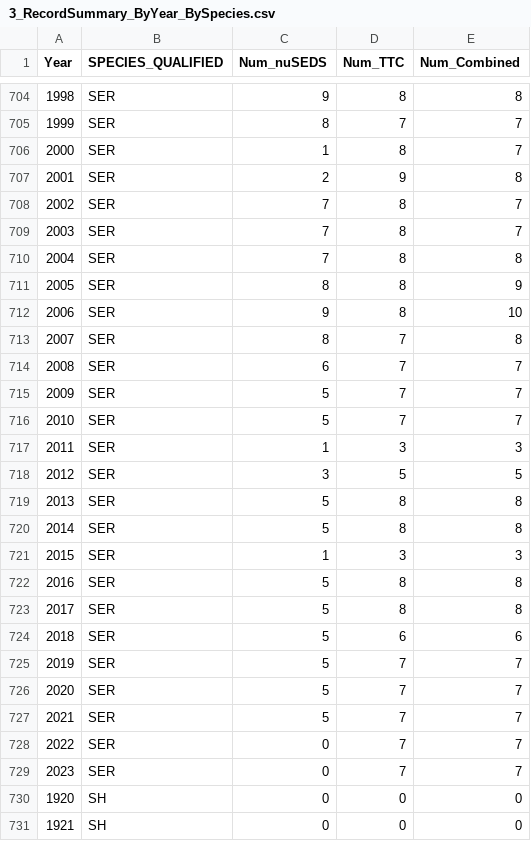
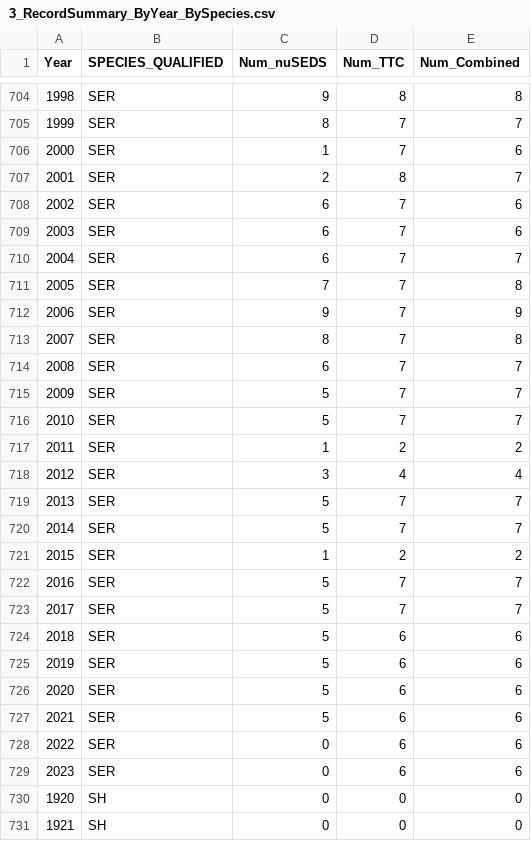
Before and after one commit to salmonwatersheds/transboundary-data, a CSV file: data/2_clean-data/3_RecordSummary_ByYear_BySpecies.csv, drawn as a sheet; only a part is shown, gaps mark what is left out.

```diff
--- a/data/2_clean-data/3_RecordSummary_ByYear_BySpecies.csv
+++ b/data/2_clean-data/3_RecordSummary_ByYear_BySpecies.csv
@@ -705,9 +705,9 @@ Year,SPECIES_QUALIFIED,Num_nuSEDS,Num_TTC,Num_Combined
 1999,SER,8,7,7
-2000,SER,1,8,7
-2001,SER,2,9,8
-2002,SER,7,8,7
-2003,SER,7,8,7
-2004,SER,7,8,8
-2005,SER,8,8,9
-2006,SER,9,8,10
+2000,SER,1,7,6
+2001,SER,2,8,7
+2002,SER,6,7,6
+2003,SER,6,7,6
+2004,SER,6,7,7
+2005,SER,7,7,8
+2006,SER,9,7,9
 2007,SER,8,7,8
@@ -716,15 +716,15 @@ Year,SPECIES_QUALIFIED,Num_nuSEDS,Num_TTC,Num_Combined
 2010,SER,5,7,7
-2011,SER,1,3,3
-2012,SER,3,5,5
-2013,SER,5,8,8
-2014,SER,5,8,8
-2015,SER,1,3,3
-2016,SER,5,8,8
-2017,SER,5,8,8
+2011,SER,1,2,2
+2012,SER,3,4,4
+2013,SER,5,7,7
+2014,SER,5,7,7
+2015,SER,1,2,2
+2016,SER,5,7,7
+2017,SER,5,7,7
 2018,SER,5,6,6
-2019,SER,5,7,7
-2020,SER,5,7,7
-2021,SER,5,7,7
-2022,SER,0,7,7
-2023,SER,0,7,7
+2019,SER,5,6,6
+2020,SER,5,6,6
+2021,SER,5,6,6
+2022,SER,0,6,6
+2023,SER,0,6,6
 1920,SH,0,0,0
```
Also changed, not shown: data/0_lookup-files/TBR_PSF_CU_Site_LookupFile.csv, data/2_clean-data/2_Combined_Data_Wide.csv, 2 other files.
